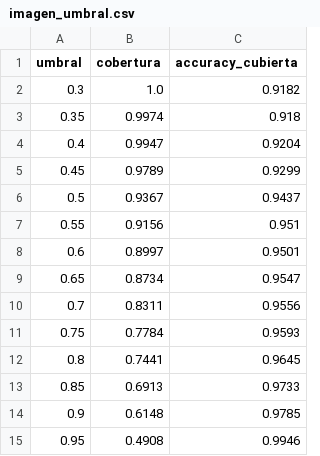
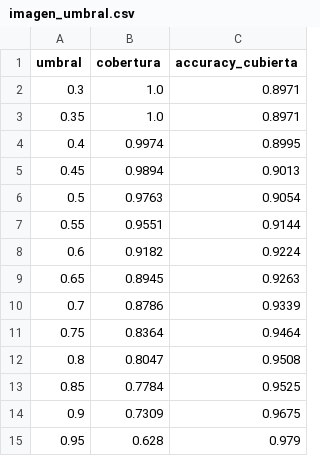
Before and after one commit to Barto12/ecobot-cdmx, a CSV file: evidencias/avance2/imagen_umbral.csv, drawn as a sheet.

```diff
--- a/evidencias/avance2/imagen_umbral.csv
+++ b/evidencias/avance2/imagen_umbral.csv
@@ -1,15 +1,15 @@
 umbral,cobertura,accuracy_cubierta
-0.3,1.0,0.9182
-0.35,0.9974,0.918
-0.4,0.9947,0.9204
-0.45,0.9789,0.9299
-0.5,0.9367,0.9437
-0.55,0.9156,0.951
-0.6,0.8997,0.9501
-0.65,0.8734,0.9547
-0.7,0.8311,0.9556
-0.75,0.7784,0.9593
-0.8,0.7441,0.9645
-0.85,0.6913,0.9733
-0.9,0.6148,0.9785
-0.95,0.4908,0.9946
+0.3,1.0,0.8971
+0.35,1.0,0.8971
+0.4,0.9974,0.8995
+0.45,0.9894,0.9013
+0.5,0.9763,0.9054
+0.55,0.9551,0.9144
+0.6,0.9182,0.9224
+0.65,0.8945,0.9263
+0.7,0.8786,0.9339
+0.75,0.8364,0.9464
+0.8,0.8047,0.9508
+0.85,0.7784,0.9525
+0.9,0.7309,0.9675
+0.95,0.628,0.979
```
Also changed, not shown: evidencias/avance2/imagen_historia_finetuning.csv, evidencias/avance2/imagen_predicciones_prueba.csv, 8 other files.
